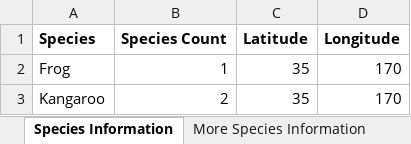
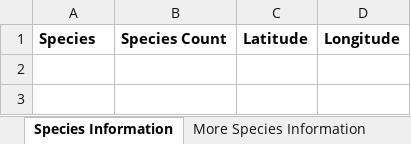
Before and after one commit to dbca-wa/ledger, an Excel workbook: wildlifelicensing/apps/returns/excel_templates/regulation17.xlsx, sheet Species Information, drawn as a sheet; values as stored, in another font and other column widths than the file's, no borders; the diff names each change by its address in the sheet, - before the commit and + after, or states it on an @@ line.

```diff
--- a/wildlifelicensing/apps/returns/excel_templates/regulation17.xlsx (sheet Species Information)
+++ b/wildlifelicensing/apps/returns/excel_templates/regulation17.xlsx (sheet Species Information)
-row 2: Frog | 1 | 35 | 170
-row 3: Kangaroo | 2 | 35 | 170
```
Also changed, not shown: sheet More Species Information, 9 other files.
